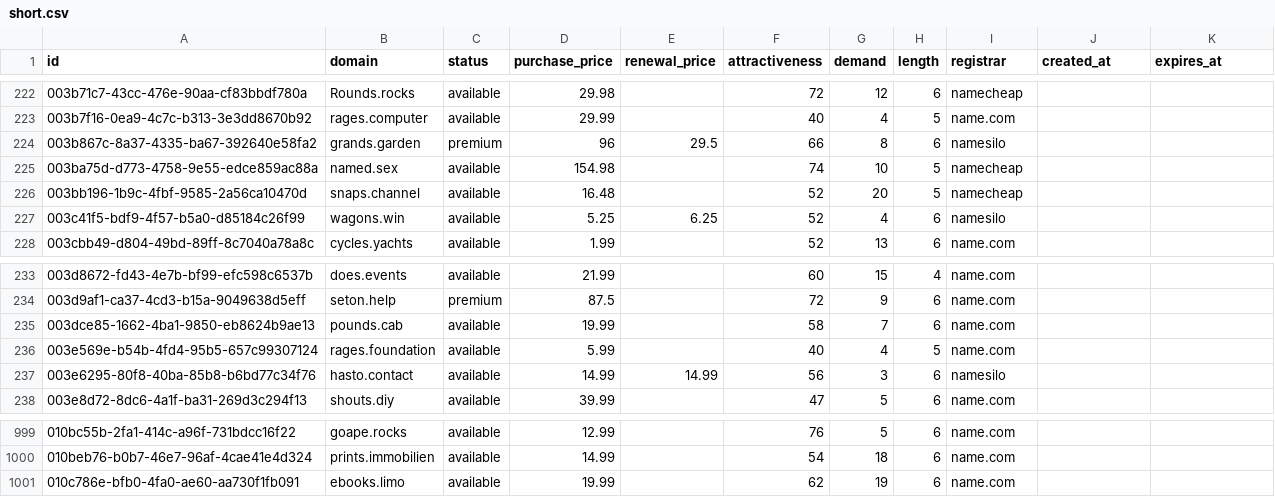
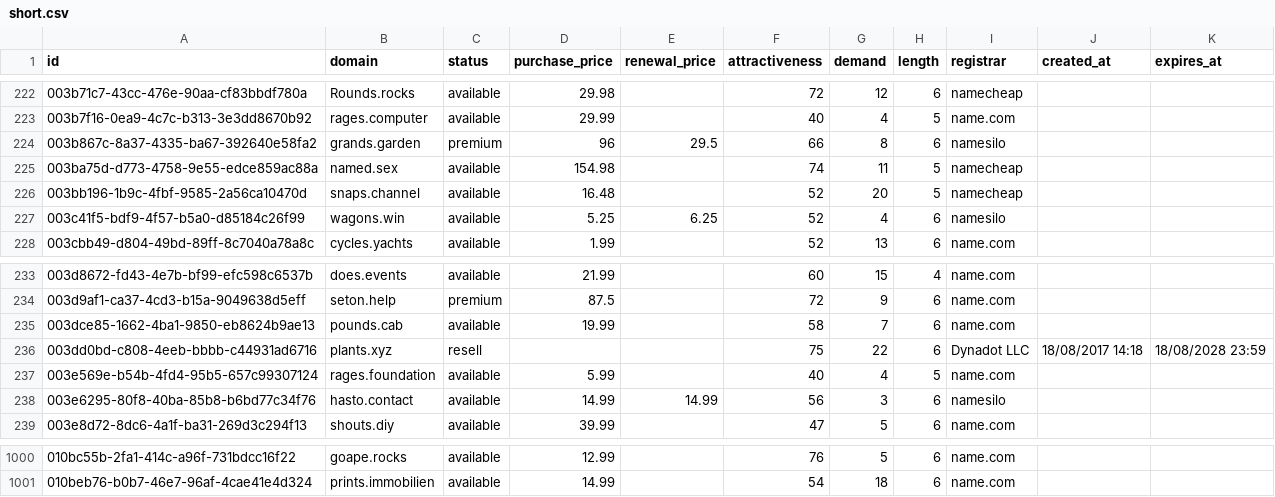
Before and after one commit to UniqueDomains/short-oneword-domains, a CSV file: short.csv, drawn as a sheet; only a part is shown, gaps mark what is left out.

Commit message:
Domains update

```diff
--- a/short.csv
+++ b/short.csv
@@ -224,3 +224,3 @@ id,domain,status,purchase_price,renewal_price,attractiveness,demand,length,regis
 003b867c-8a37-4335-ba67-392640e58fa2,grands.garden,premium,96,29.5,66,8,6,namesilo,,
-003ba75d-d773-4758-9e55-edce859ac88a,named.sex,available,154.98,,74,10,5,namecheap,,
+003ba75d-d773-4758-9e55-edce859ac88a,named.sex,available,154.98,,74,11,5,namecheap,,
 003bb196-1b9c-4fbf-9585-2a56ca10470d,snaps.channel,available,16.48,,52,20,5,namecheap,,
@@ -235,2 +235,3 @@ id,domain,status,purchase_price,renewal_price,attractiveness,demand,length,regis
 003dce85-1662-4ba1-9850-eb8624b9ae13,pounds.cab,available,19.99,,58,7,6,name.com,,
+003dd0bd-c808-4eeb-bbbb-c44931ad6716,plants.xyz,resell,,,75,22,6,Dynadot LLC,18/08/2017 14:18,18/08/2028 23:59
 003e569e-b54b-4fd4-95b5-657c99307124,rages.foundation,available,5.99,,40,4,5,name.com,,
@@ -1000,2 +1001 @@ id,domain,status,purchase_price,renewal_price,attractiveness,demand,length,regis
 010beb76-b0b7-46e7-96af-4cae41e4d324,prints.immobilien,available,14.99,,54,18,6,name.com,,
-010c786e-bfb0-4fa0-ae60-aa730f1fb091,ebooks.limo,available,19.99,,62,19,6,name.com,,
```
Also changed, not shown: 2 other files.
